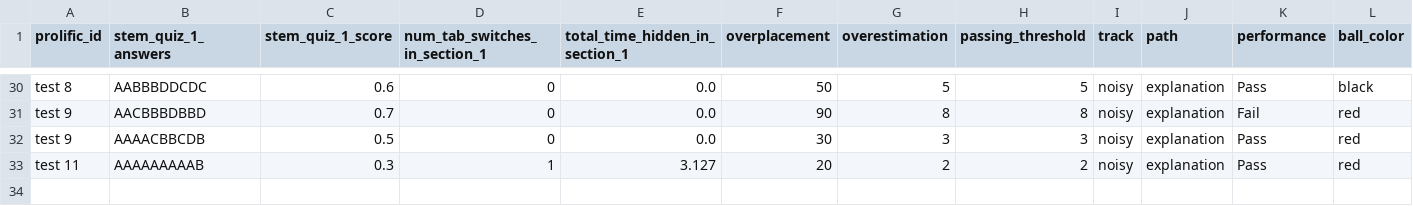
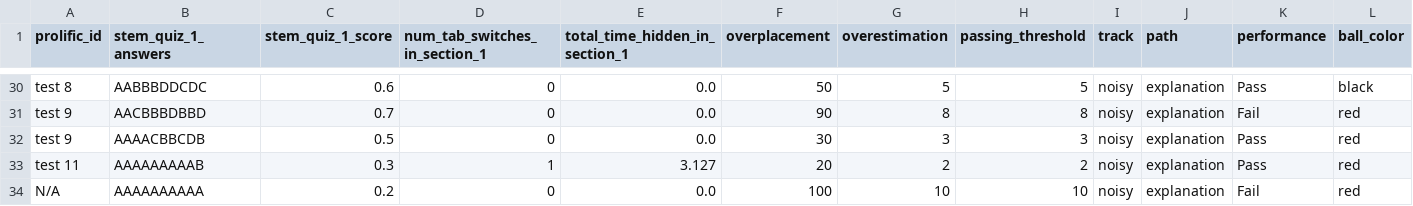
Before and after one commit to mhong15/persistence, a CSV file: experiment_data.csv, drawn as a sheet; only a part is shown, gaps mark what is left out; rows hold the shown columns only; the diff names each change by its address in the sheet, - before the commit and + after, or states it on an @@ line.

```diff
--- a/experiment_data.csv
+++ b/experiment_data.csv
+row 34: N/A | AAAAAAAAAA | 0.2 | 0 | 0.0 | 100 | 10 | 10 | noisy | explanation | Fail | red
```
Also changed, not shown: 14 other files.
